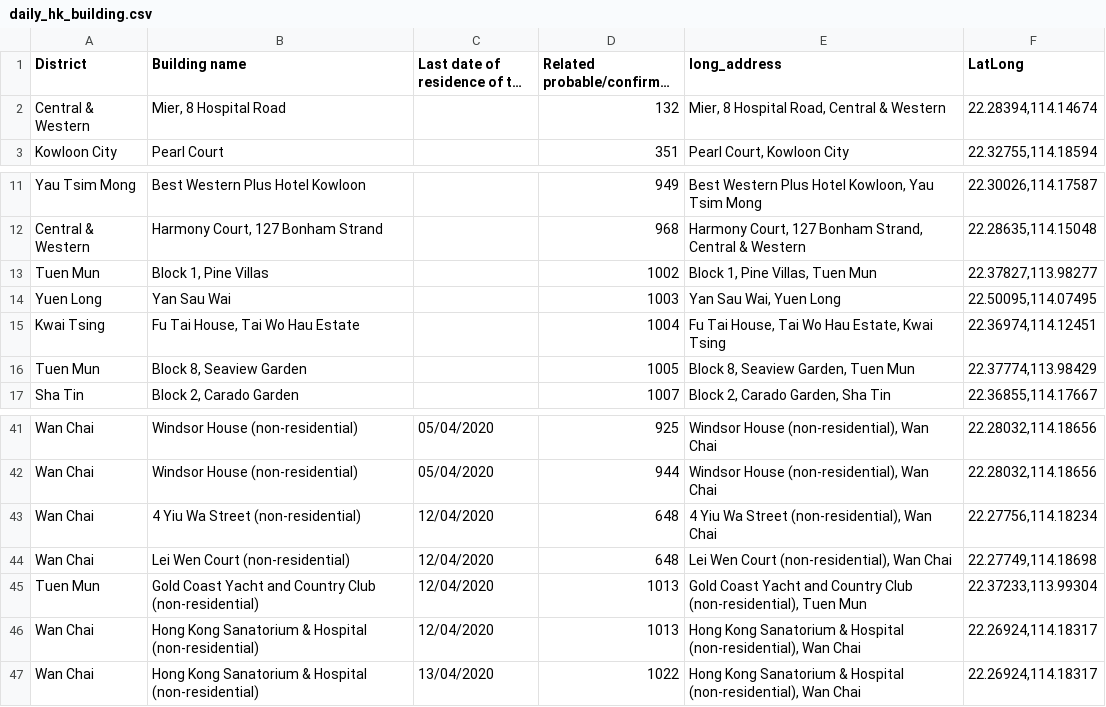
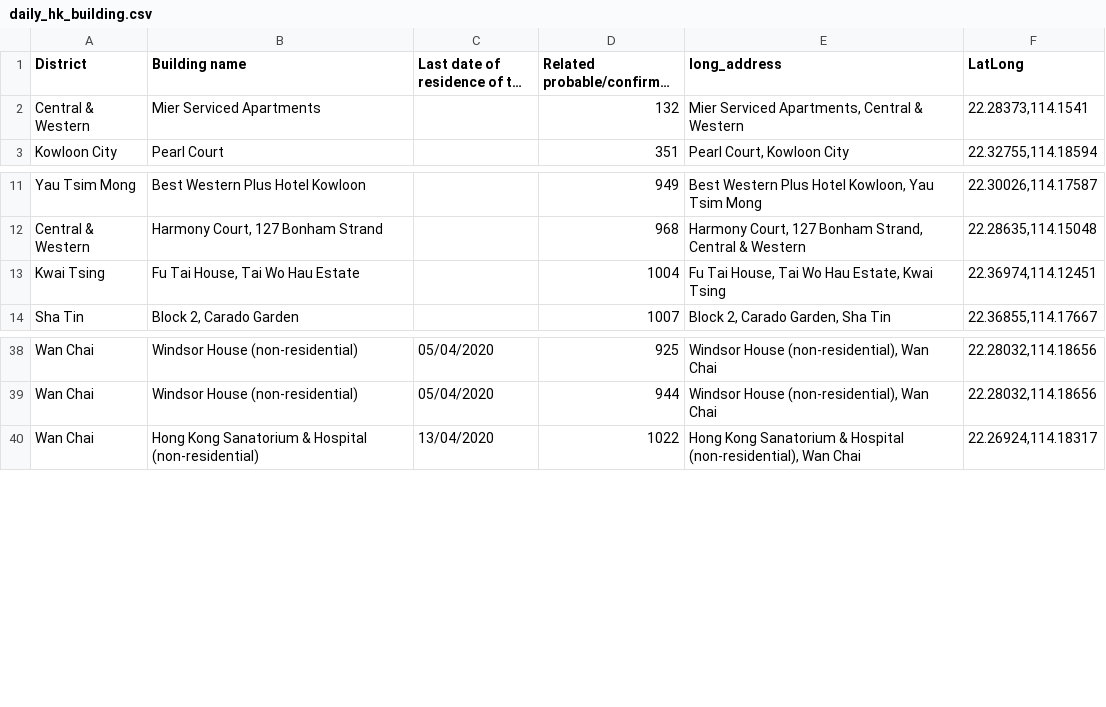
Before and after one commit to jerrypai0809/COVID_19, a CSV file: data/daily_hk_building.csv, drawn as a sheet; only a part is shown, gaps mark what is left out; long unchanged cells end in …; the diff names each change by its address in the sheet, - before the commit and + after, or states it on an @@ line.

Commit message:
daily commit

```diff
--- a/data/daily_hk_building.csv
+++ b/data/daily_hk_building.csv
-B2 (Building name): Mier, 8 Hospital Road
+B2 (Building name): Mier Serviced Apartments
-E2 (long_address): Mier, 8 Hospital Road, Central & Western
+E2 (long_address): Mier Serviced Apartments, Central & Western
-F2 (LatLong): 22.28394,114.14674
+F2 (LatLong): 22.28373,114.1541
-row 13: Tuen Mun | Block 1, Pine Villas |  | 1002 | Block 1, Pine Villas, Tuen Mun | 22.37827,113.98277
-row 14: Yuen Long | Yan Sau Wai |  | 1003 | Yan Sau Wai, Yuen Long | 22.50095,114.07495
-row 16: Tuen Mun | Block 8, Seaview Garden |  | 1005 | Block 8, Seaview Garden, Tuen Mun | 22.37774,113.98429
-row 43: Wan Chai | 4 Yiu Wa Street (non-residential) | 12/04/2020 | 648 | 4 Yiu Wa Street (non-residential), Wan Chai | 22.27756,114.18234
-row 44: Wan Chai | Lei Wen Court (non-residential) | 12/04/2020 | 648 | Lei Wen Court (non-residential), Wan Chai | 22.27749,114.18698
-row 45: Tuen Mun | Gold Coast Yacht and Country Club (non-residential) | 12/04/2020 | 1013 | Gold Coast Yacht and Country Club (non-residential), Tuen Mun | 22.37233,113.99304
-row 46: Wan Chai | Hong Kong Sanatorium & Hospital (non-residential) | 12/04/2020 | 1013 | Hong Kong Sanatorium & Hospital (non-residential), Wan Chai | 22.26924,114.18317
```
Also changed, not shown: data/daily_infected_pub_trans.csv.
